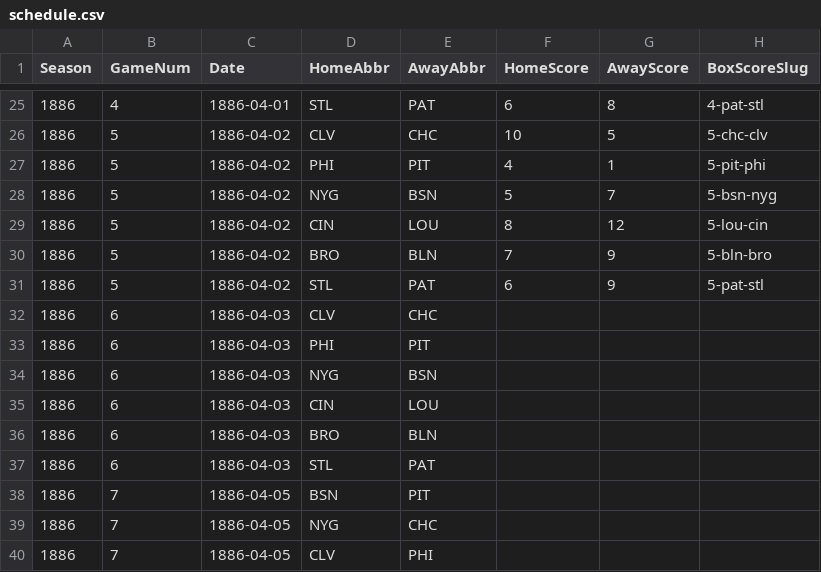
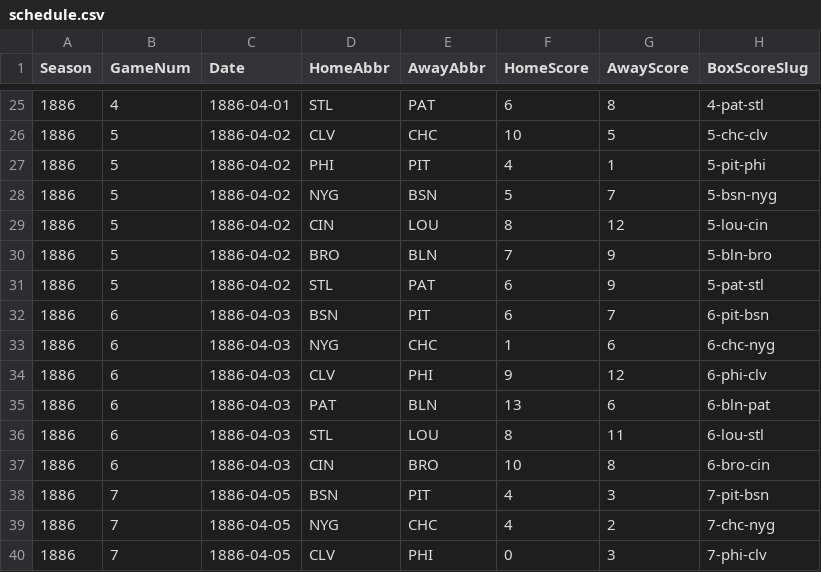
Before and after one commit to crazyjoe02/RewriteHistory, a CSV file: bbsite/data/1886/schedule.csv, drawn as a sheet; only a part is shown, gaps mark what is left out; the diff covers the shown part only.

```diff
--- a/bbsite/data/1886/schedule.csv
+++ b/bbsite/data/1886/schedule.csv
@@ -31,10 +31,10 @@ Season,GameNum,Date,HomeAbbr,AwayAbbr,HomeScore,AwayScore,BoxScoreSlug
 1886,5,1886-04-02,STL,PAT,6,9,5-pat-stl
-1886,6,1886-04-03,CLV,CHC,,,
-1886,6,1886-04-03,PHI,PIT,,,
-1886,6,1886-04-03,NYG,BSN,,,
-1886,6,1886-04-03,CIN,LOU,,,
-1886,6,1886-04-03,BRO,BLN,,,
-1886,6,1886-04-03,STL,PAT,,,
-1886,7,1886-04-05,BSN,PIT,,,
-1886,7,1886-04-05,NYG,CHC,,,
-1886,7,1886-04-05,CLV,PHI,,,
+1886,6,1886-04-03,BSN,PIT,6,7,6-pit-bsn
+1886,6,1886-04-03,NYG,CHC,1,6,6-chc-nyg
+1886,6,1886-04-03,CLV,PHI,9,12,6-phi-clv
+1886,6,1886-04-03,PAT,BLN,13,6,6-bln-pat
+1886,6,1886-04-03,STL,LOU,8,11,6-lou-stl
+1886,6,1886-04-03,CIN,BRO,10,8,6-bro-cin
+1886,7,1886-04-05,BSN,PIT,4,3,7-pit-bsn
+1886,7,1886-04-05,NYG,CHC,4,2,7-chc-nyg
+1886,7,1886-04-05,CLV,PHI,0,3,7-phi-clv
```
Also changed, not shown: 2 added rows, 2 removed rows and 109 edited cells elsewhere in this file, bbsite/data/1885/batting.csv, bbsite/data/1885/pitching.csv, 17 other files.
